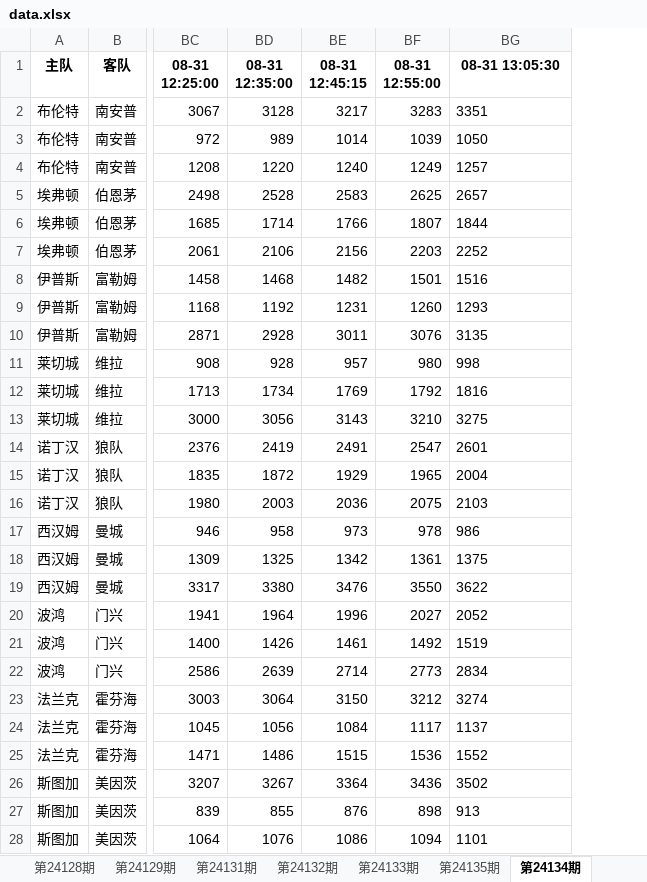
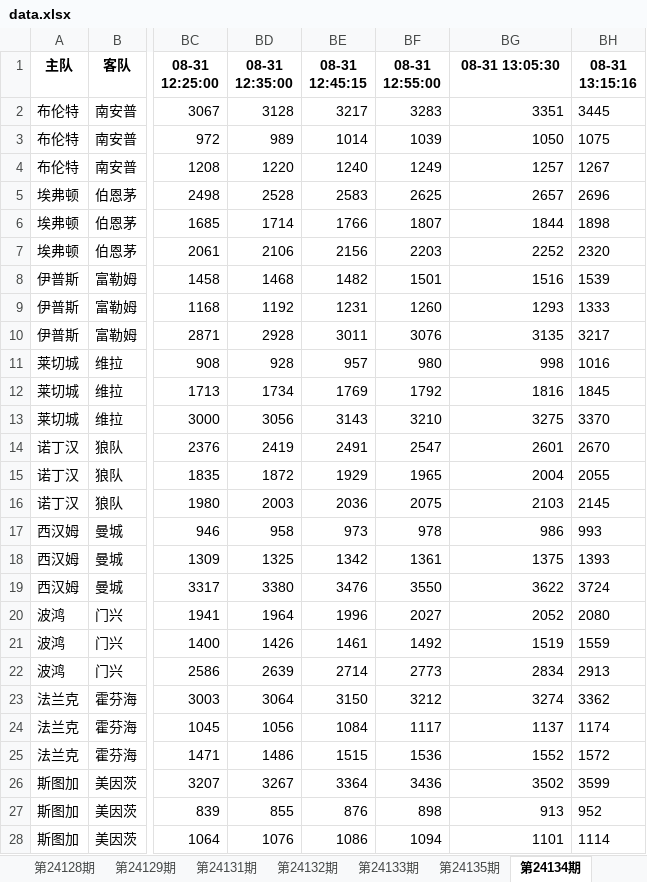
Before and after one commit to xianfeng1128/zucai-hub, an Excel workbook: data.xlsx, sheet 第24134期, drawn as a sheet; only a part is shown, gaps mark what is left out; values as stored, in another font and other column widths than the file's, no borders; the diff covers the shown part only; the diff names each change by its address in the sheet, - before the commit and + after, or states it on an @@ line.

```diff
--- a/data.xlsx (sheet 第24134期)
+++ b/data.xlsx (sheet 第24134期)
+column BH (08-31 13:15:16), rows 2-28: 3445 | 1075 | 1267 | 2696 | 1898 | 2320 | 1539 | 1333 | 3217 | 1016 | 1845 | 3370 | 2670 | 2055 | 2145 | 993 | 1393 | 3724 | 2080 | 1559 | 2913 | 3362 | 1174 | 1572 | 3599 | 952 | 1114
-BG2:BG28 alignment: left
+BG2:BG28 alignment: right
```
Also changed, not shown: cell formats elsewhere in this sheet, 1 other file.
